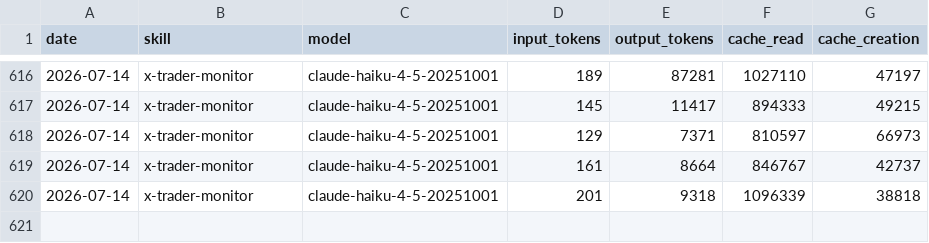
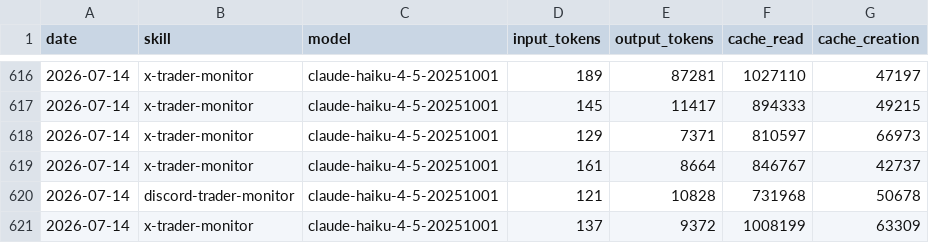
Before and after one commit to chxoky/aeon, a CSV file: memory/token-usage.csv, drawn as a sheet; only a part is shown, gaps mark what is left out.

Commit message:
chore(x-trader-monitor): auto-commit 2026-07-14

```diff
--- a/memory/token-usage.csv
+++ b/memory/token-usage.csv
@@ -619,2 +619,3 @@ date,skill,model,input_tokens,output_tokens,cache_read,cache_creation
 2026-07-14,x-trader-monitor,claude-haiku-4-5-20251001,161,8664,846767,42737
-2026-07-14,x-trader-monitor,claude-haiku-4-5-20251001,201,9318,1096339,38818
+2026-07-14,discord-trader-monitor,claude-haiku-4-5-20251001,121,10828,731968,50678
+2026-07-14,x-trader-monitor,claude-haiku-4-5-20251001,137,9372,1008199,63309
```
Also changed, not shown: 9 other files.
